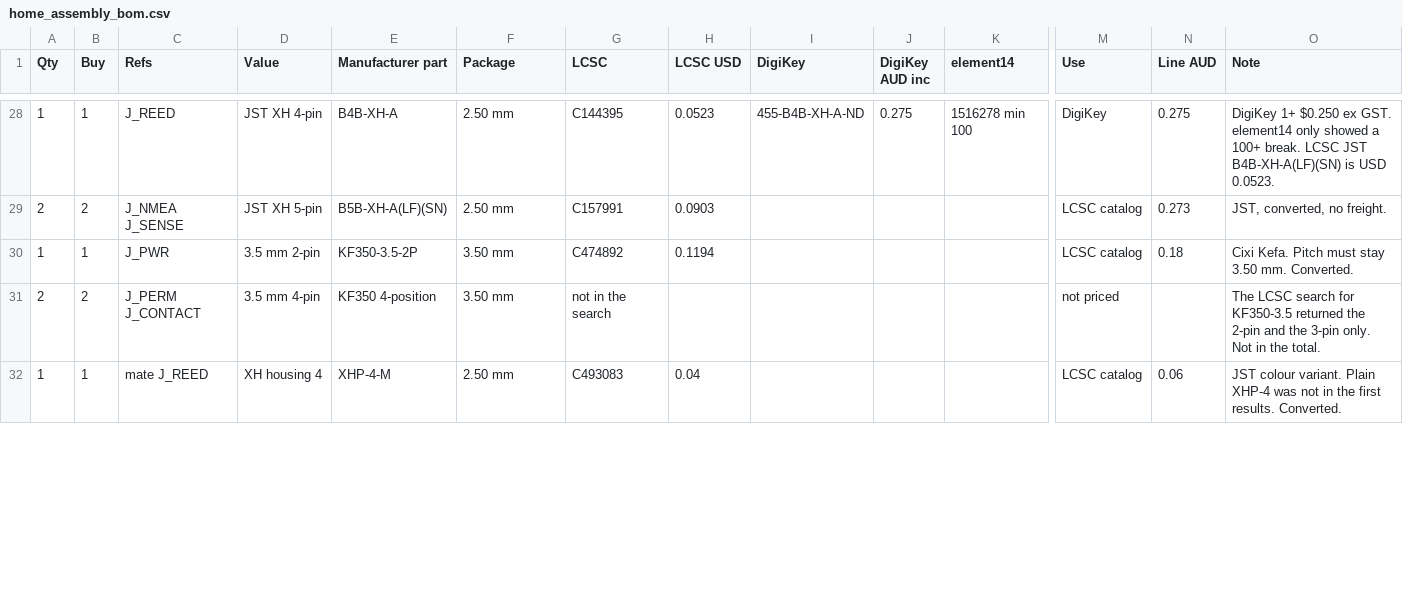
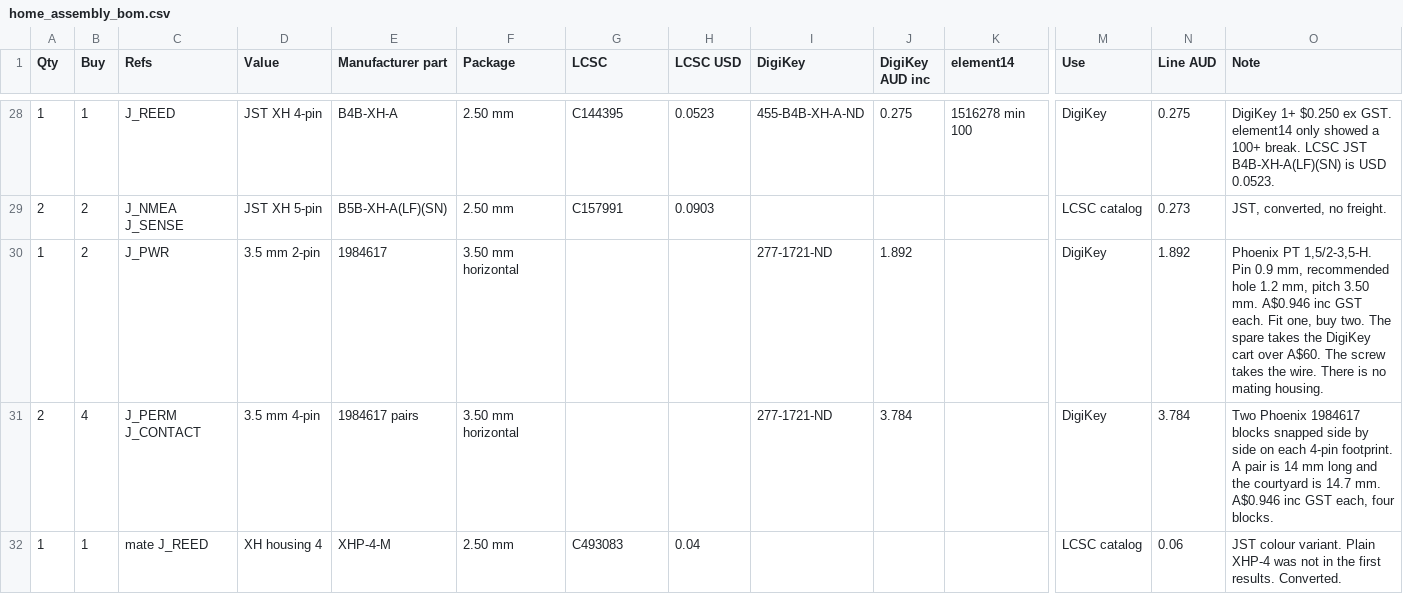
Before and after one commit to user5575MT/Windlass-PCB, a CSV file: docs/home_assembly_bom.csv, drawn as a sheet; only a part is shown, gaps mark what is left out; the diff covers the shown part only; the diff names each change by its address in the sheet, - before the commit and + after, or states it on an @@ line.

```diff
--- a/docs/home_assembly_bom.csv
+++ b/docs/home_assembly_bom.csv
-B30 (Buy): 1
+B30 (Buy): 2
-E30 (Manufacturer part): KF350-3.5-2P
+E30 (Manufacturer part): 1984617
-F30:F31 (Package): 3.50 mm
+F30:F31 (Package): 3.50 mm horizontal
-G30 (LCSC): C474892
+G30 (LCSC): (empty)
-H30 (LCSC USD): 0.1194
+H30 (LCSC USD): (empty)
-I30:I31 (DigiKey): (empty)
+I30:I31 (DigiKey): 277-1721-ND
-J30 (DigiKey AUD inc): (empty)
+J30 (DigiKey AUD inc): 1.892
-M30 (Use): LCSC catalog
+M30 (Use): DigiKey
-N30 (Line AUD): 0.18
+N30 (Line AUD): 1.892
-O30 (Note): Cixi Kefa. Pitch must stay 3.50 mm. Converted.
+O30 (Note): Phoenix PT 1,5/2-3,5-H. Pin 0.9 mm, recommended hole 1.2 mm, pitch 3.50 mm. A$0.946 inc GST each. Fit one, buy two. The spare takes the DigiKey cart over A$60. The screw takes the wire. There is no mating housing.
-B31 (Buy): 2
+B31 (Buy): 4
-E31 (Manufacturer part): KF350 4-position
+E31 (Manufacturer part): 1984617 pairs
-G31 (LCSC): not in the search
+G31 (LCSC): (empty)
-J31 (DigiKey AUD inc): (empty)
+J31 (DigiKey AUD inc): 3.784
-M31 (Use): not priced
+M31 (Use): DigiKey
-N31 (Line AUD): (empty)
+N31 (Line AUD): 3.784
-O31 (Note): The LCSC search for KF350-3.5 returned the 2-pin and the 3-pin only. Not in the total.
+O31 (Note): Two Phoenix 1984617 blocks snapped side by side on each 4-pin footprint. A pair is 14 mm long and the courtyard is 14.7 mm. A$0.946 inc GST each, four blocks.
```
Also changed, not shown: 32 edited cells elsewhere in this file, 5 other files.
